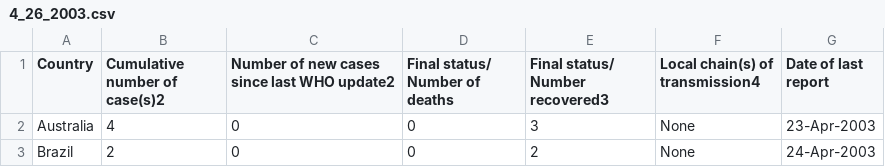
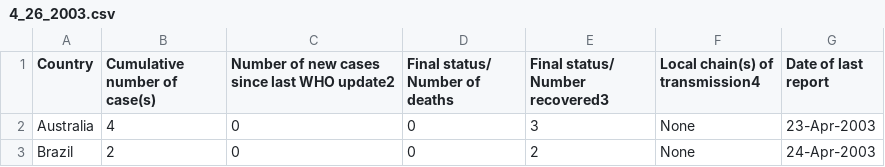
Before and after one commit to 26XINXIN/datathon-2020, a CSV file: data/sars/4_26_2003.csv, drawn as a sheet; only a part is shown.

```diff
--- a/data/sars/4_26_2003.csv
+++ b/data/sars/4_26_2003.csv
@@ -1,2 +1,2 @@
-Country,Cumulative number of case(s)2,Number of new cases since last WHO update2,Final status/ Number of deaths,Final status/ Number recovered3,Local chain(s) of transmission4,Date of last report
+Country,Cumulative number of case(s),Number of new cases since last WHO update2,Final status/ Number of deaths,Final status/ Number recovered3,Local chain(s) of transmission4,Date of last report
 Australia,4,0,0,3,None,23-Apr-2003
```
Also changed, not shown: data/sars/4_28_2003.csv, data/sars/4_29_2003.csv, 4 other files.
